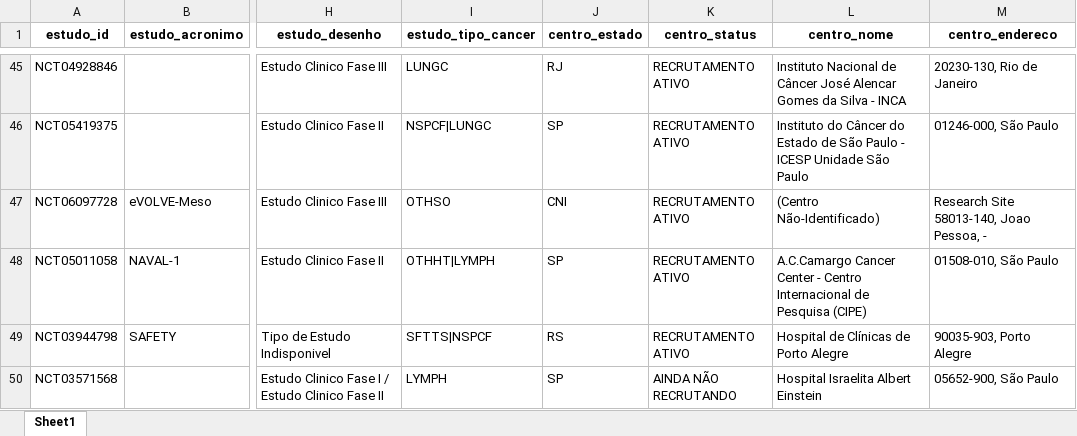
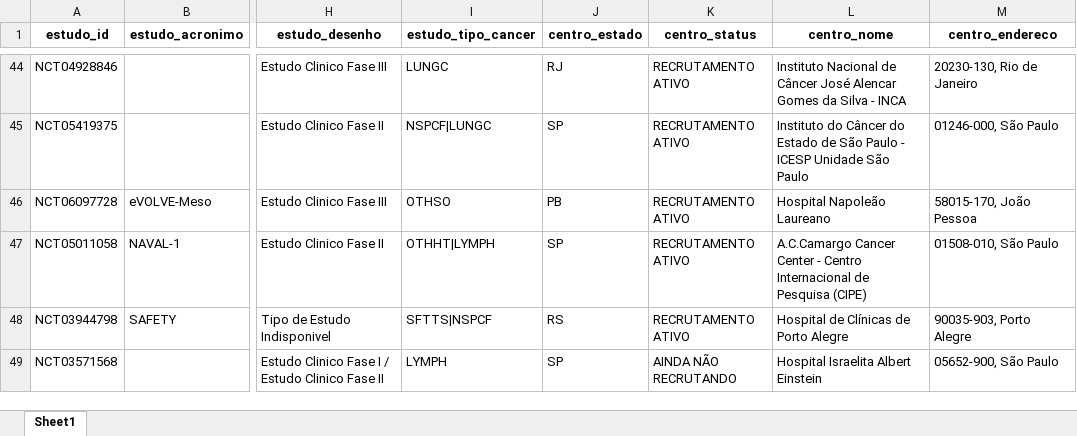
Before and after one commit to felippelazar/CancerTrialsBR, an Excel workbook: data/cancer_trials_db.xlsx, sheet Sheet1, drawn as a sheet; only a part is shown, gaps mark what is left out; values as stored, in another font and other column widths than the file's, no borders; addresses are those after the commit; the diff covers the shown part only; the diff names each change by its address in the sheet, - before the commit and + after, or states it on an @@ line.

```diff
--- a/data/cancer_trials_db.xlsx (sheet Sheet1)
+++ b/data/cancer_trials_db.xlsx (sheet Sheet1)
-J46 (centro_estado): CNI
+J46 (centro_estado): PB
-L46 (centro_nome): (Centro Não-Identificado)
+L46 (centro_nome): Hospital Napoleão Laureano
-M46 (centro_endereco): Research Site 58013-140, Joao Pessoa, -
+M46 (centro_endereco): 58015-170, João Pessoa
```
Also changed, not shown: 4 added rows, 3 removed rows, 12 moved rows and 64 edited cells elsewhere in this sheet, 11 other files.
